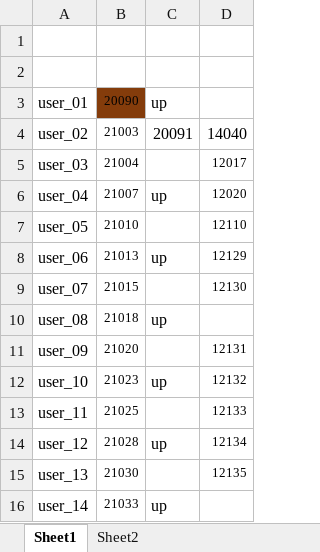
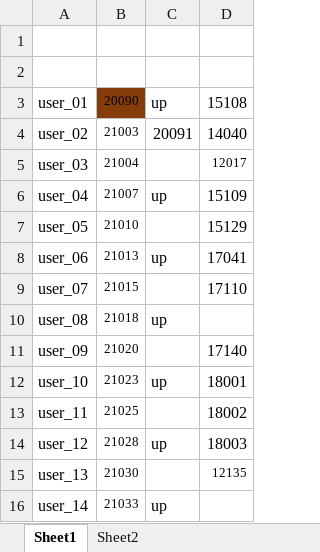
Before and after one commit to dlt-lee/dcb, an Excel workbook: ps.xlsx, sheet Sheet1, drawn as a sheet; only a part is shown; values as stored, in another font and other column widths than the file's, no borders; the diff names each change by its address in the sheet, - before the commit and + after, or states it on an @@ line.

```diff
--- a/ps.xlsx (sheet Sheet1)
+++ b/ps.xlsx (sheet Sheet1)
-D3: (empty)
+D3: 15108
-D6: 12020
+D6: 15109
@@ D6:D9 text size: larger @@
-D7: 12110
+D7: 15129
-D8: 12129
+D8: 17041
-D9: 12130
+D9: 17110
-D11: 12131
+D11: 17140
@@ D11:D14 text size: larger @@
-D12: 12132
+D12: 18001
-D13: 12133
+D13: 18002
-D14: 12134
+D14: 18003
```
Also changed, not shown: sheet Sheet2, 1 other file.
